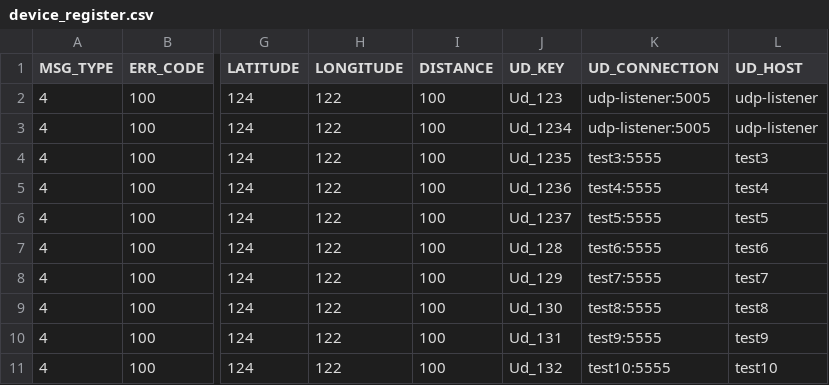
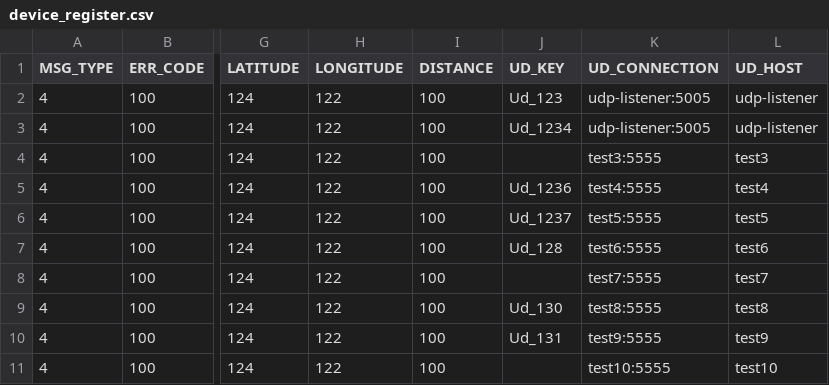
Before and after one commit to AO-StreetArt/CrazyIvan, a CSV file: ci/csv/device_register.csv, drawn as a sheet; only a part is shown, gaps mark what is left out; the diff names each change by its address in the sheet, - before the commit and + after, or states it on an @@ line.

Commit message:
Change Device Registration test to send in some messages without device keys

```diff
--- a/ci/csv/device_register.csv
+++ b/ci/csv/device_register.csv
-J4 (UD_KEY): Ud_1235
+J4 (UD_KEY): (empty)
-J8 (UD_KEY): Ud_129
+J8 (UD_KEY): (empty)
-J11 (UD_KEY): Ud_132
+J11 (UD_KEY): (empty)
```
